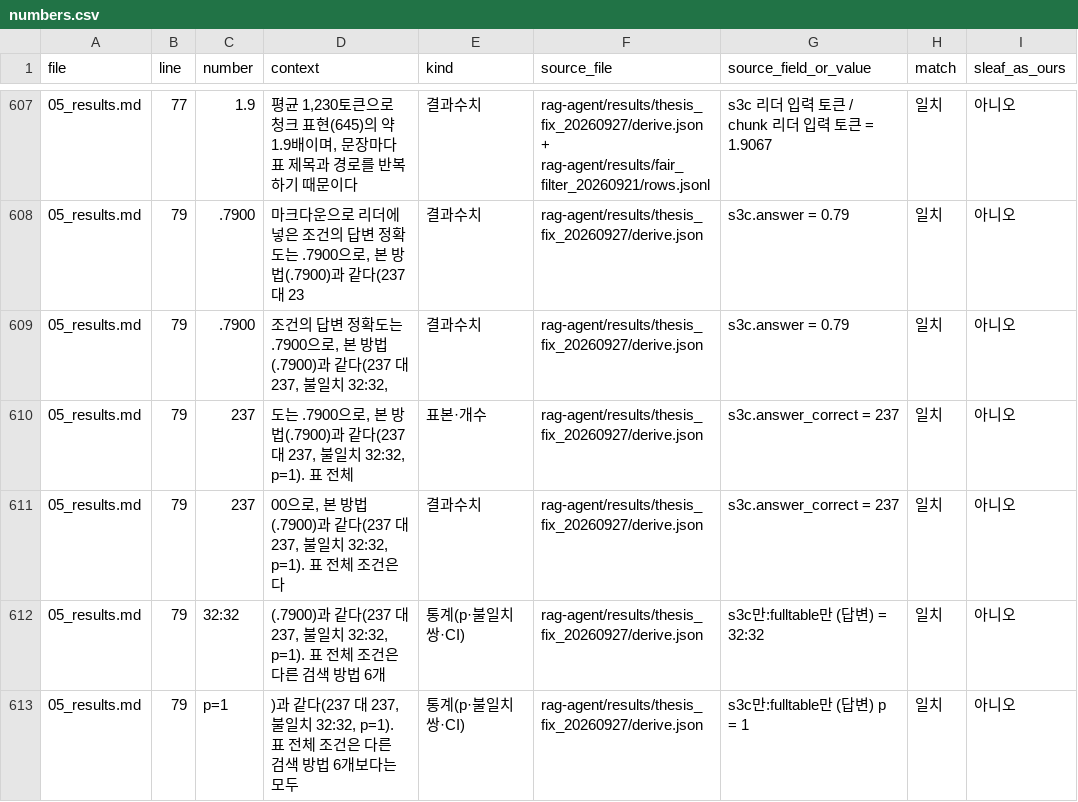
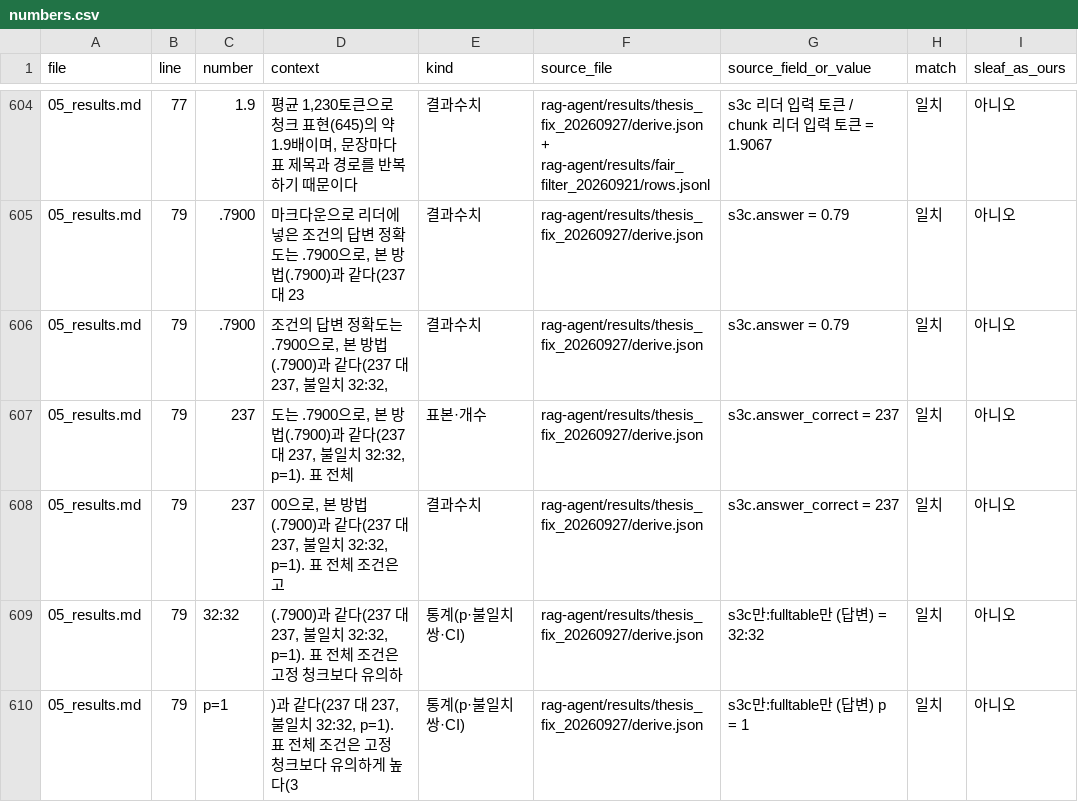
Before and after one commit to Jax0303/T2, a CSV file: rag-agent/results/thesis_numbers_20260926/numbers.csv, drawn as a sheet; only a part is shown, gaps mark what is left out; the diff covers the shown part only.

```diff
--- a/rag-agent/results/thesis_numbers_20260926/numbers.csv
+++ b/rag-agent/results/thesis_numbers_20260926/numbers.csv
@@ -610,4 +607,4 @@
 05_results.md,79,237,"도는 .7900으로, 본 방법(.7900)과 같다(237 대 237, 불일치 32:32, p=1). 표 전체",표본·개수,rag-agent/results/thesis_fix_20260927/derive.json,s3c.answer_correct = 237,일치,아니오
-05_results.md,79,237,"00으로, 본 방법(.7900)과 같다(237 대 237, 불일치 32:32, p=1). 표 전체 조건은 다",결과수치,rag-agent/results/thesis_fix_20260927/derive.json,s3c.answer_correct = 237,일치,아니오
-05_results.md,79,32:32,"(.7900)과 같다(237 대 237, 불일치 32:32, p=1). 표 전체 조건은 다른 검색 방법 6개",통계(p·불일치쌍·CI),rag-agent/results/thesis_fix_20260927/derive.json,s3c만:fulltable만 (답변) = 32:32,일치,아니오
-05_results.md,79,p=1,")과 같다(237 대 237, 불일치 32:32, p=1). 표 전체 조건은 다른 검색 방법 6개보다는 모두",통계(p·불일치쌍·CI),rag-agent/results/thesis_fix_20260927/derive.json,s3c만:fulltable만 (답변) p = 1,일치,아니오
+05_results.md,79,237,"00으로, 본 방법(.7900)과 같다(237 대 237, 불일치 32:32, p=1). 표 전체 조건은 고",결과수치,rag-agent/results/thesis_fix_20260927/derive.json,s3c.answer_correct = 237,일치,아니오
+05_results.md,79,32:32,"(.7900)과 같다(237 대 237, 불일치 32:32, p=1). 표 전체 조건은 고정 청크보다 유의하",통계(p·불일치쌍·CI),rag-agent/results/thesis_fix_20260927/derive.json,s3c만:fulltable만 (답변) = 32:32,일치,아니오
+05_results.md,79,p=1,")과 같다(237 대 237, 불일치 32:32, p=1). 표 전체 조건은 고정 청크보다 유의하게 높다(3",통계(p·불일치쌍·CI),rag-agent/results/thesis_fix_20260927/derive.json,s3c만:fulltable만 (답변) p = 1,일치,아니오
```
Also changed, not shown: 7 added rows, 9 removed rows and 46 edited cells elsewhere in this file, 15 other files.
